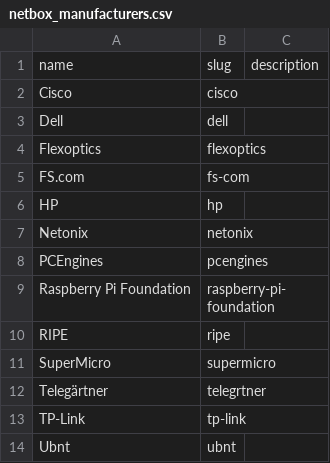
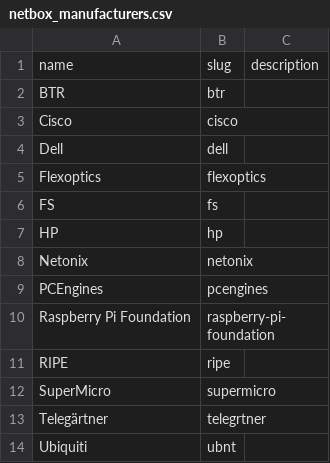
Before and after one commit to BarbarossaTM/nacl, a CSV file: doc/netbox/Devices/netbox_manufacturers.csv, drawn as a sheet.

Commit message:
Update netbox manufacturers / device types / platforms
 * Rename manufactures to comply with netbox device-types repo
 * Add device types for
  * Ubiquiti EdgePoint EP-S16
  * Netonix WS-24-400A
  * Dell PowerEdge R410
  * Ubiquiti UAP pro

Signed-off-by: Maximilian Wilhelm <max@sdn.clinic>

```diff
--- a/doc/netbox/Devices/netbox_manufacturers.csv
+++ b/doc/netbox/Devices/netbox_manufacturers.csv
@@ -1,2 +1,3 @@
 name,slug,description
+BTR,btr,
 Cisco,cisco,
@@ -4,3 +5,3 @@ Dell,dell,
 Flexoptics,flexoptics,
-FS.com,fs-com,
+FS,fs,
 HP,hp,
@@ -12,3 +13,2 @@ SuperMicro,supermicro,
 Telegärtner,telegrtner,
-TP-Link,tp-link,
-Ubnt,ubnt,
+Ubiquiti,ubnt,
```
Also changed, not shown: 2 other files.
